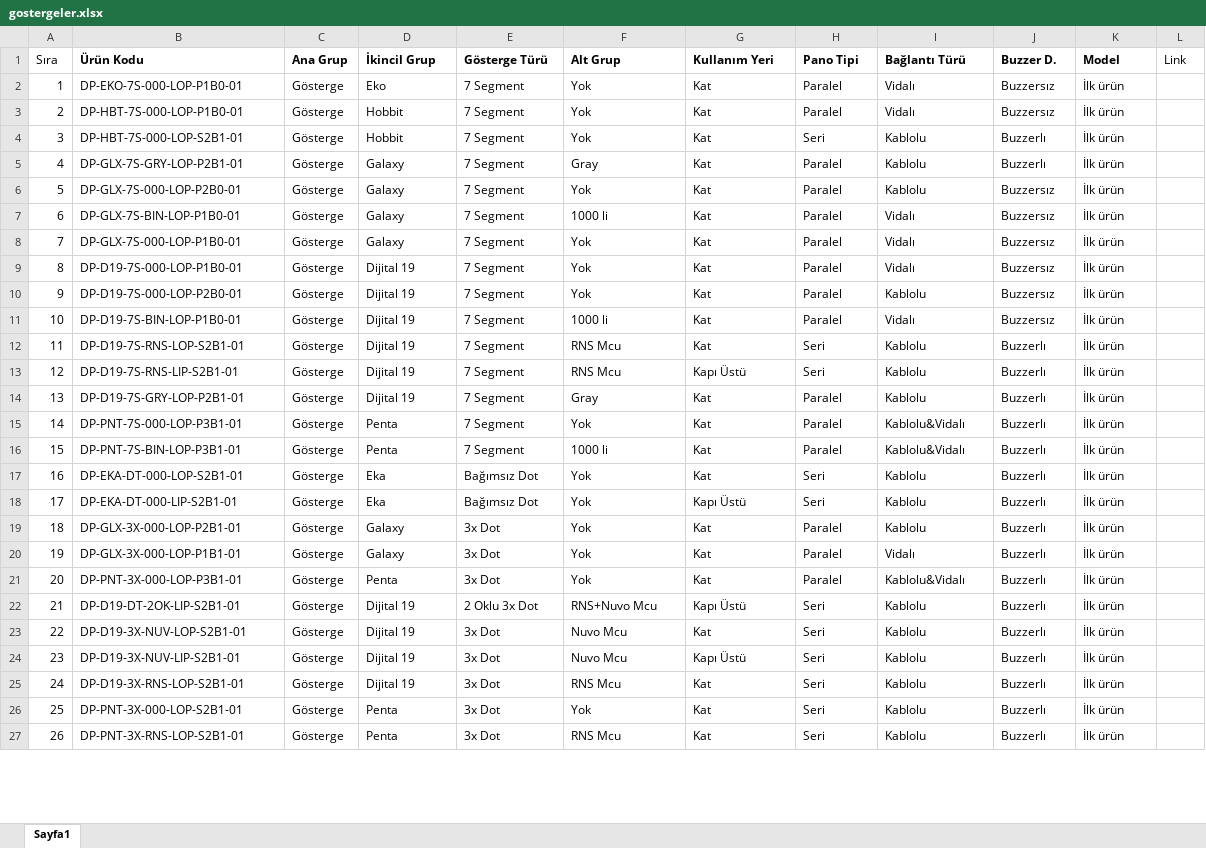
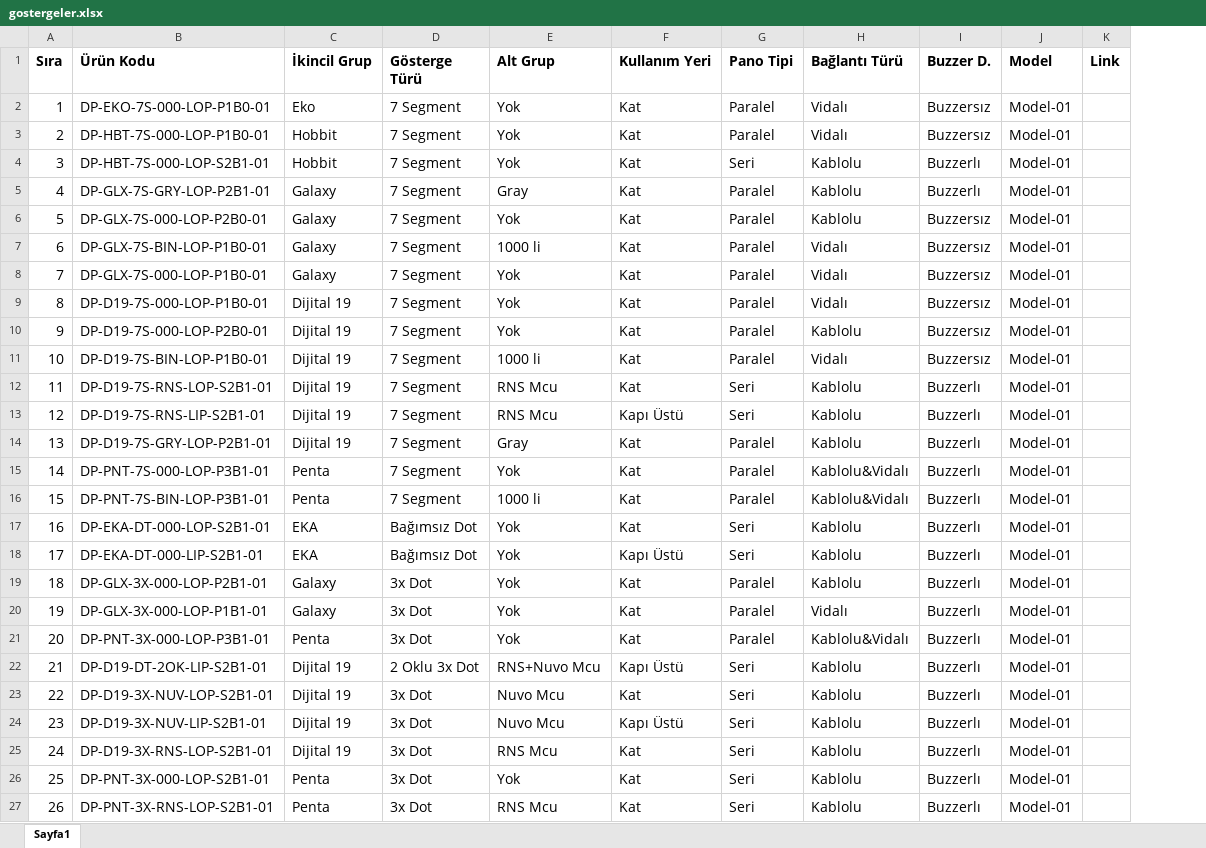
Before and after one commit to btk42/btk42.github.io, an Excel workbook: pages/gostergeler.xlsx, sheet Sayfa1, drawn as a sheet; only a part is shown; values as stored, in another font and other column widths than the file's, no borders; removed rows and columns are numbered as before the commit, all else as after; the diff covers the shown part only; the diff names each change by its address in the sheet, - before the commit and + after, or states it on an @@ line.

```diff
--- a/pages/gostergeler.xlsx (sheet Sayfa1)
+++ b/pages/gostergeler.xlsx (sheet Sayfa1)
-column C (Ana Grup), rows 2-27: all Gösterge
@@ A1:B27 text size: larger @@
-A1 bold: off
+A1 bold: on
@@ C1:K1 text size: larger @@
-K1 bold: off
+K1 bold: on
@@ C2:J27 text size: larger @@
-J2:J27 (Model): İlk ürün
+J2:J27 (Model): Model-01
-C17:C18 (İkincil Grup): Eka
+C17:C18 (İkincil Grup): EKA
```
Also changed, not shown: 18 edited cells and cell formats elsewhere in this sheet, pages/aydinlatma.xlsx, pages/haberlesme.xlsx, 8 other files.
